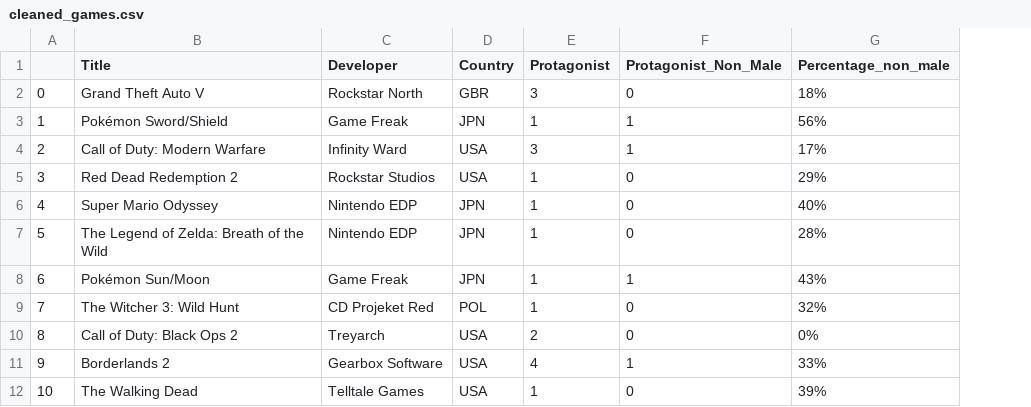
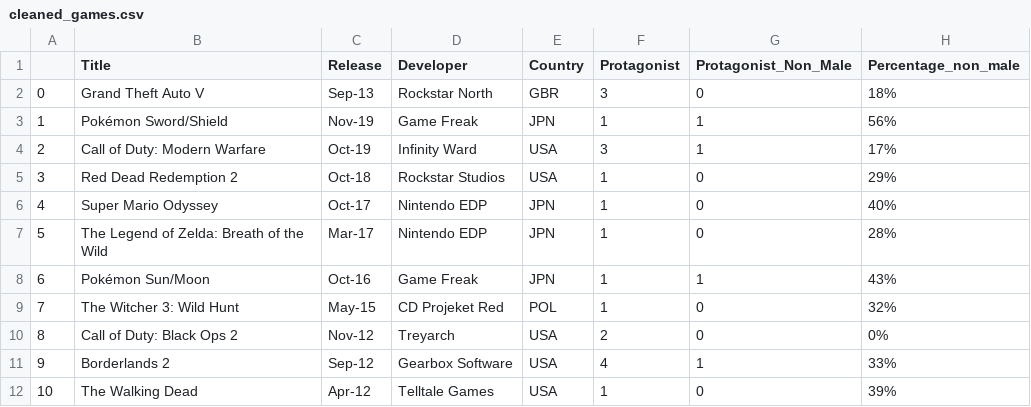
Before and after one commit to hayleyyryan/CFG_Degree_Project_Group_4, a CSV file: data/cleaned/cleaned_games.csv, drawn as a sheet; only a part is shown; the diff names each change by its address in the sheet, - before the commit and + after, or states it on an @@ line.

Commit message:
add year column to cleaned data and ensure dates of release are correct

```diff
--- a/data/cleaned/cleaned_games.csv
+++ b/data/cleaned/cleaned_games.csv
+column C (Release), rows 2-12: Sep-13 | Nov-19 | Oct-19 | Oct-18 | Oct-17 | Mar-17 | Oct-16 | May-15 | Nov-12 | Sep-12 | Apr-12
```
Also changed, not shown: 1 other file.
